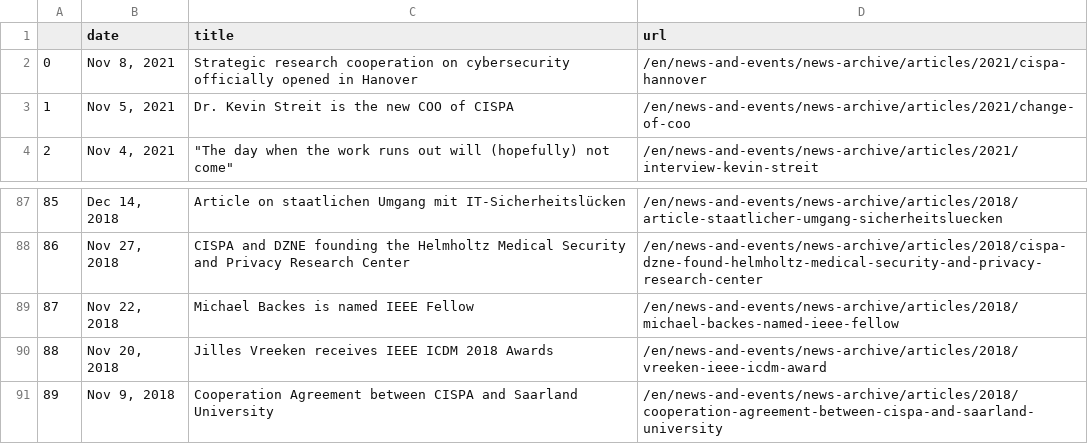
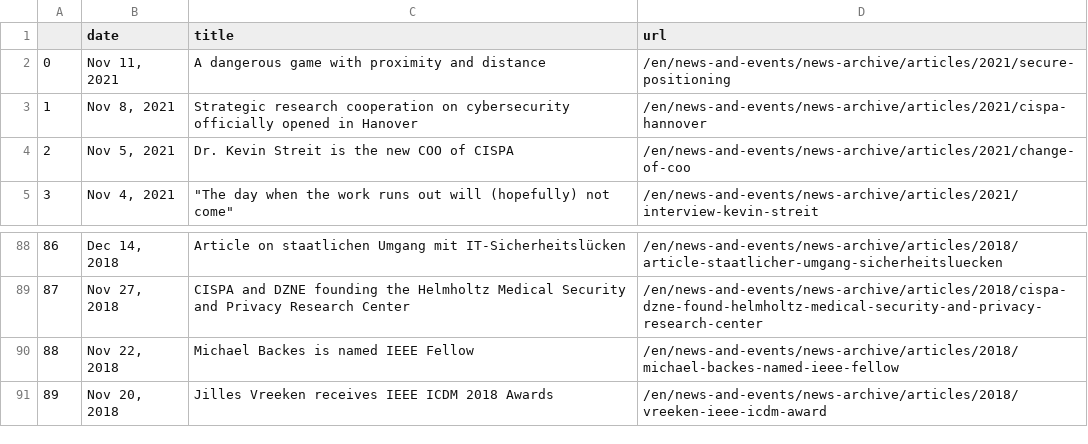
Before and after one commit to gbolduan/data_harvest, a CSV file: scraped_news.csv, drawn as a sheet; only a part is shown, gaps mark what is left out; removed rows and columns are numbered as before the commit, all else as after; the diff names each change by its address in the sheet, - before the commit and + after, or states it on an @@ line.

```diff
--- a/scraped_news.csv
+++ b/scraped_news.csv
+row 2: 0 | Nov 11, 2021 | A dangerous game with proximity and distance | /en/news-and-events/news-archive/articles/2021/secure-positioning
@@ column A renumbered between rows 3 and 91 @@
-row 91: 89 | Nov 9, 2018 | Cooperation Agreement between CISPA and Saarland University | /en/news-and-events/news-archive/articles/2018/cooperation-agreement-between-cispa-and-saarland-university
```
